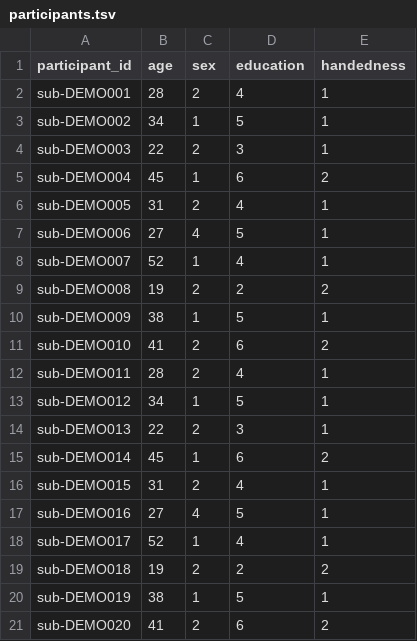
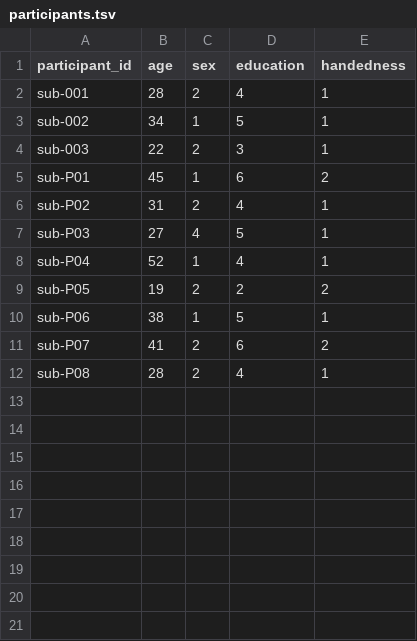
Before and after one commit to MRI-Lab-Graz/prism-studio, a TSV file: examples/wellbeing_multi_demo/participants.tsv, drawn as a sheet.

```diff
--- a/examples/wellbeing_multi_demo/participants.tsv
+++ b/examples/wellbeing_multi_demo/participants.tsv
@@ -1,21 +1,12 @@
 participant_id	age	sex	education	handedness
-sub-DEMO001	28	2	4	1
-sub-DEMO002	34	1	5	1
-sub-DEMO003	22	2	3	1
-sub-DEMO004	45	1	6	2
-sub-DEMO005	31	2	4	1
-sub-DEMO006	27	4	5	1
-sub-DEMO007	52	1	4	1
-sub-DEMO008	19	2	2	2
-sub-DEMO009	38	1	5	1
-sub-DEMO010	41	2	6	2
-sub-DEMO011	28	2	4	1
-sub-DEMO012	34	1	5	1
-sub-DEMO013	22	2	3	1
-sub-DEMO014	45	1	6	2
-sub-DEMO015	31	2	4	1
-sub-DEMO016	27	4	5	1
-sub-DEMO017	52	1	4	1
-sub-DEMO018	19	2	2	2
-sub-DEMO019	38	1	5	1
-sub-DEMO020	41	2	6	2
+sub-001	28	2	4	1
+sub-002	34	1	5	1
+sub-003	22	2	3	1
+sub-P01	45	1	6	2
+sub-P02	31	2	4	1
+sub-P03	27	4	5	1
+sub-P04	52	1	4	1
+sub-P05	19	2	2	2
+sub-P06	38	1	5	1
+sub-P07	41	2	6	2
+sub-P08	28	2	4	1
```
